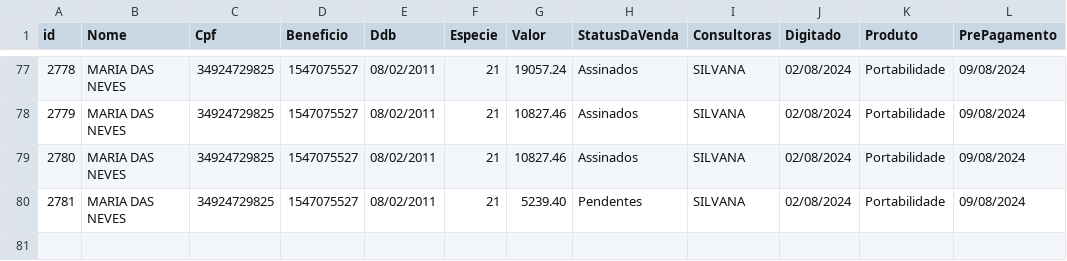
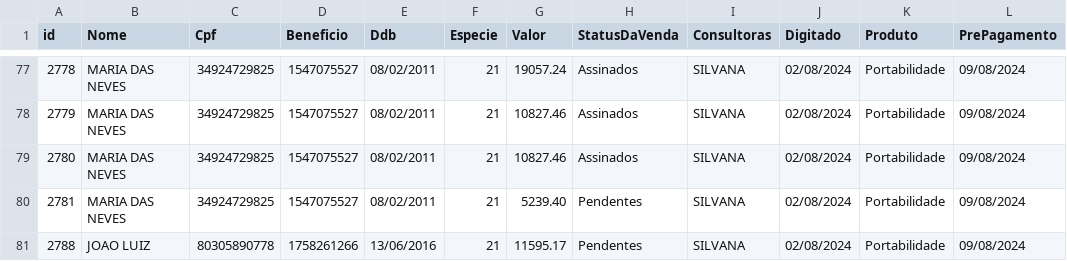
Before and after one commit to sousas2ds/clientes, a CSV file: clientes-silvana.csv, drawn as a sheet; only a part is shown, gaps mark what is left out; the diff names each change by its address in the sheet, - before the commit and + after, or states it on an @@ line.

Commit message:
Atualizando clientes-silvana.csv

```diff
--- a/clientes-silvana.csv
+++ b/clientes-silvana.csv
+row 81: 2788 | JOAO LUIZ | 80305890778 | 1758261266 | 13/06/2016 | 21 | 11595.17 | Pendentes | SILVANA | 02/08/2024 | Portabilidade | 09/08/2024
```
